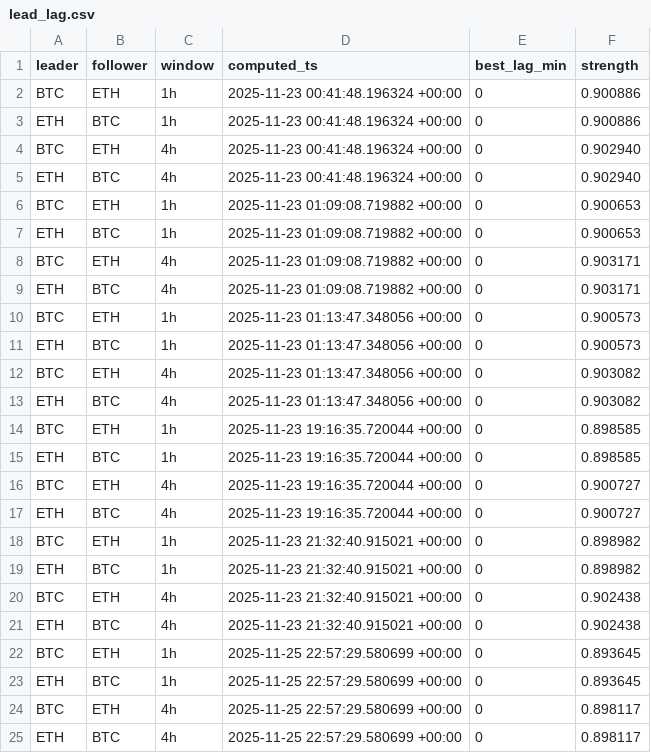
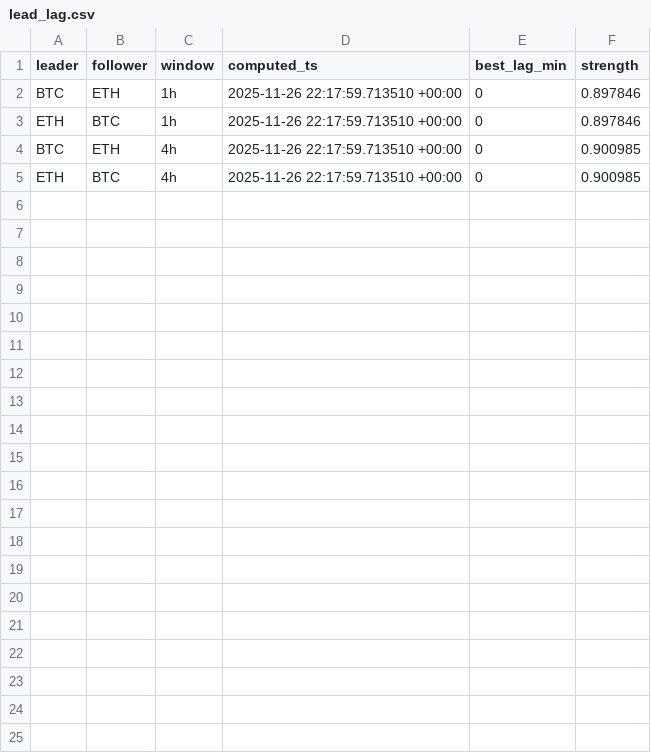
Before and after one commit to HBPol/rag-trader, a CSV file: db_dump/lead_lag.csv, drawn as a sheet.

```diff
--- a/db_dump/lead_lag.csv
+++ b/db_dump/lead_lag.csv
@@ -1,25 +1,5 @@
 leader,follower,window,computed_ts,best_lag_min,strength
-BTC,ETH,1h,2025-11-23 00:41:48.196324 +00:00,0,0.900886
-ETH,BTC,1h,2025-11-23 00:41:48.196324 +00:00,0,0.900886
-BTC,ETH,4h,2025-11-23 00:41:48.196324 +00:00,0,0.902940
-ETH,BTC,4h,2025-11-23 00:41:48.196324 +00:00,0,0.902940
-BTC,ETH,1h,2025-11-23 01:09:08.719882 +00:00,0,0.900653
-ETH,BTC,1h,2025-11-23 01:09:08.719882 +00:00,0,0.900653
-BTC,ETH,4h,2025-11-23 01:09:08.719882 +00:00,0,0.903171
-ETH,BTC,4h,2025-11-23 01:09:08.719882 +00:00,0,0.903171
-BTC,ETH,1h,2025-11-23 01:13:47.348056 +00:00,0,0.900573
-ETH,BTC,1h,2025-11-23 01:13:47.348056 +00:00,0,0.900573
-BTC,ETH,4h,2025-11-23 01:13:47.348056 +00:00,0,0.903082
-ETH,BTC,4h,2025-11-23 01:13:47.348056 +00:00,0,0.903082
-BTC,ETH,1h,2025-11-23 19:16:35.720044 +00:00,0,0.898585
-ETH,BTC,1h,2025-11-23 19:16:35.720044 +00:00,0,0.898585
-BTC,ETH,4h,2025-11-23 19:16:35.720044 +00:00,0,0.900727
-ETH,BTC,4h,2025-11-23 19:16:35.720044 +00:00,0,0.900727
-BTC,ETH,1h,2025-11-23 21:32:40.915021 +00:00,0,0.898982
-ETH,BTC,1h,2025-11-23 21:32:40.915021 +00:00,0,0.898982
-BTC,ETH,4h,2025-11-23 21:32:40.915021 +00:00,0,0.902438
-ETH,BTC,4h,2025-11-23 21:32:40.915021 +00:00,0,0.902438
-BTC,ETH,1h,2025-11-25 22:57:29.580699 +00:00,0,0.893645
-ETH,BTC,1h,2025-11-25 22:57:29.580699 +00:00,0,0.893645
-BTC,ETH,4h,2025-11-25 22:57:29.580699 +00:00,0,0.898117
-ETH,BTC,4h,2025-11-25 22:57:29.580699 +00:00,0,0.898117
+BTC,ETH,1h,2025-11-26 22:17:59.713510 +00:00,0,0.897846
+ETH,BTC,1h,2025-11-26 22:17:59.713510 +00:00,0,0.897846
+BTC,ETH,4h,2025-11-26 22:17:59.713510 +00:00,0,0.900985
+ETH,BTC,4h,2025-11-26 22:17:59.713510 +00:00,0,0.900985
```
Also changed, not shown: db_dump/features.csv, db_dump/granger_tests.csv, 4 other files.
